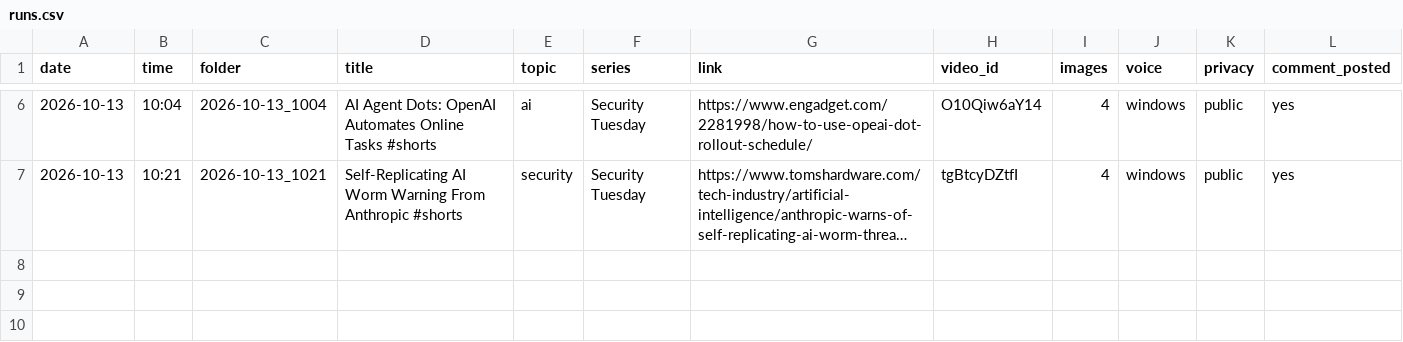
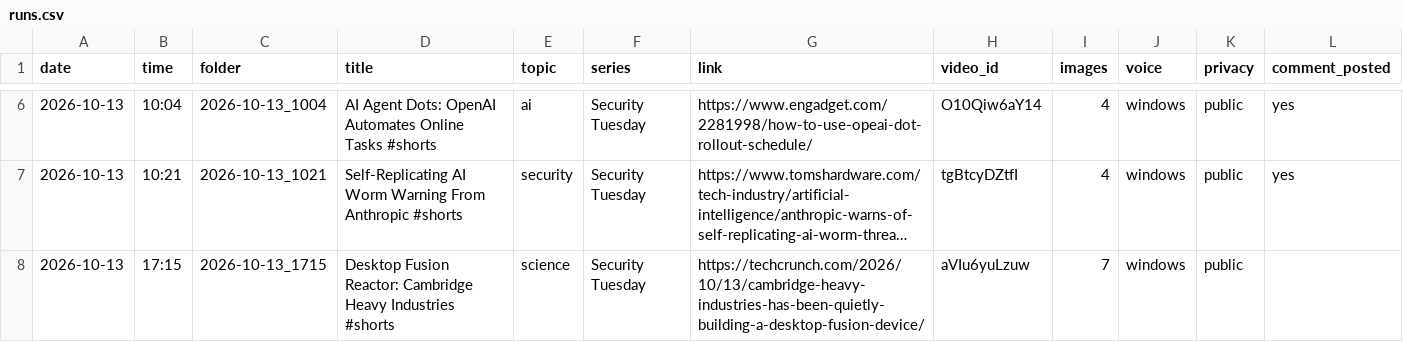
Before and after one commit to usernam69/AISLOP, a CSV file: runs.csv, drawn as a sheet; only a part is shown, gaps mark what is left out; long unchanged cells end in …; the diff names each change by its address in the sheet, - before the commit and + after, or states it on an @@ line.

```diff
--- a/runs.csv
+++ b/runs.csv
+row 8: 2026-10-13 | 17:15 | 2026-10-13_1715 | Desktop Fusion Reactor: Cambridge Heavy Industries #shorts | science | Security Tuesday | https://techcrunch.com/2026/10/13/cambridge-heavy-industries-has-been-quietly-building-a-desktop-fusion-device/ | aVIu6yuLzuw | 7 | windows | public
```
Also changed, not shown: 4 other files.
